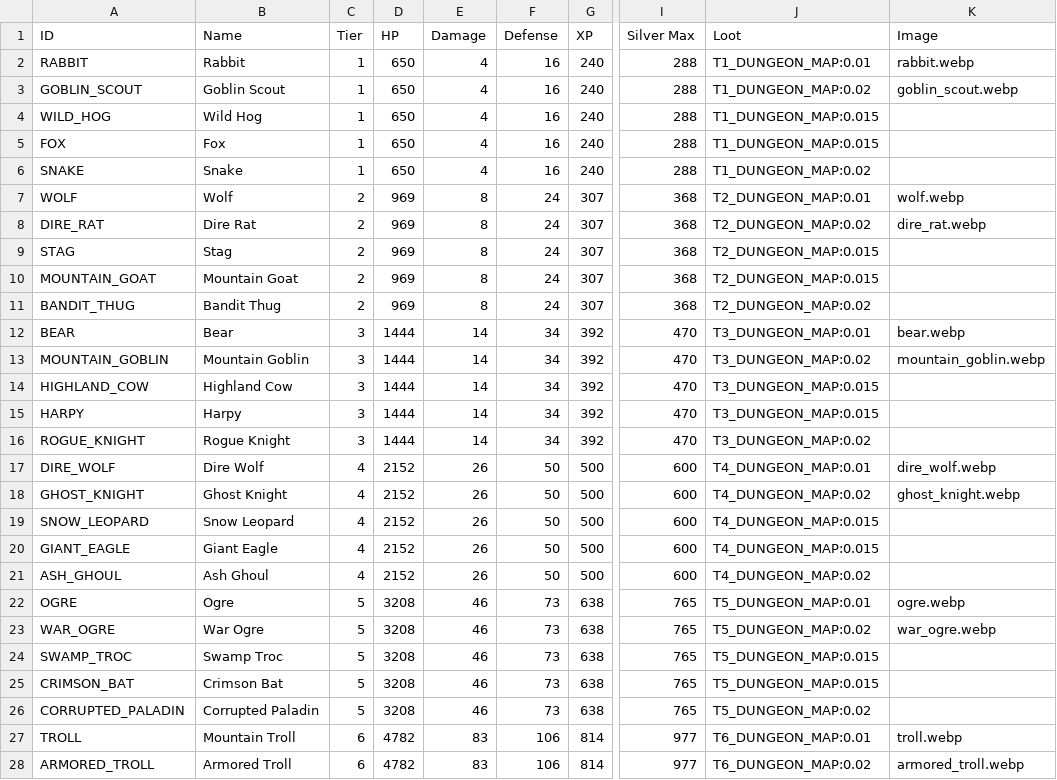
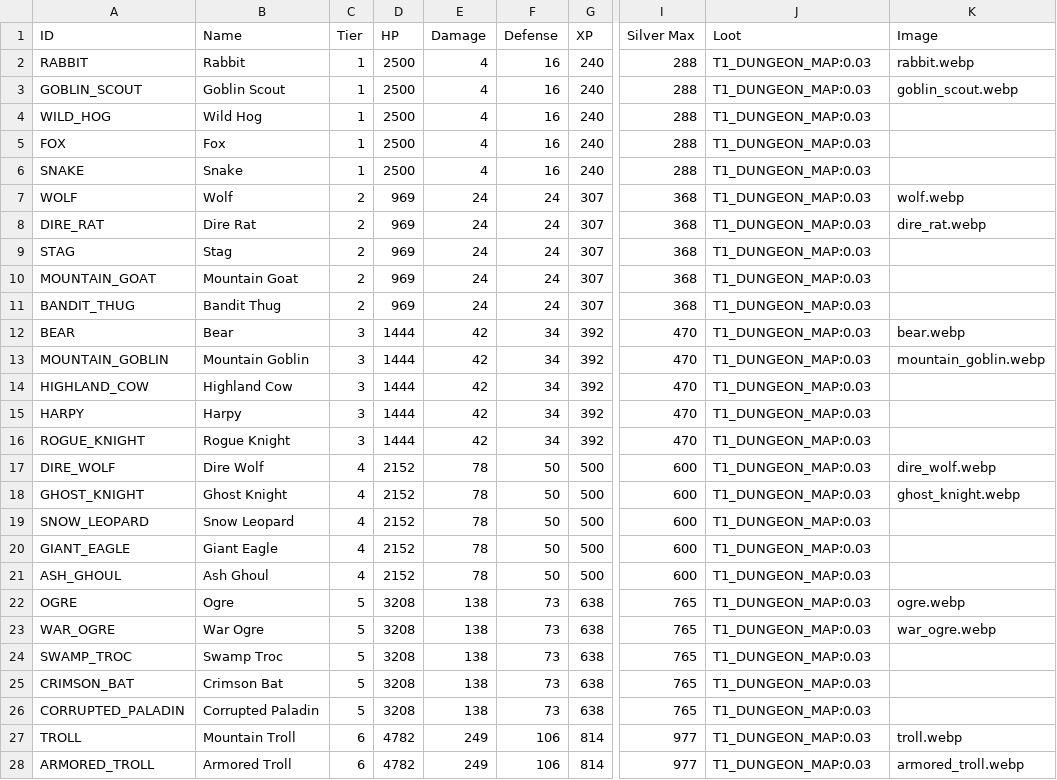
Before and after one commit to DarkDragonEDC/eternalidle, a CSV file: server/combat_mobs.csv, drawn as a sheet; only a part is shown, gaps mark what is left out; the diff covers the shown part only; the diff names each change by its address in the sheet, - before the commit and + after, or states it on an @@ line.

```diff
--- a/server/combat_mobs.csv
+++ b/server/combat_mobs.csv
-D2:D6 (HP): 650
+D2:D6 (HP): 2500
-J2 (Loot): T1_DUNGEON_MAP:0.01
+J2 (Loot): T1_DUNGEON_MAP:0.03
-J3 (Loot): T1_DUNGEON_MAP:0.02
+J3 (Loot): T1_DUNGEON_MAP:0.03
-J4:J5 (Loot): T1_DUNGEON_MAP:0.015
+J4:J5 (Loot): T1_DUNGEON_MAP:0.03
-J6 (Loot): T1_DUNGEON_MAP:0.02
+J6 (Loot): T1_DUNGEON_MAP:0.03
-E7:E11 (Damage): 8
+E7:E11 (Damage): 24
-J7 (Loot): T2_DUNGEON_MAP:0.01
+J7 (Loot): T1_DUNGEON_MAP:0.03
-J8 (Loot): T2_DUNGEON_MAP:0.02
+J8 (Loot): T1_DUNGEON_MAP:0.03
-J9:J10 (Loot): T2_DUNGEON_MAP:0.015
+J9:J10 (Loot): T1_DUNGEON_MAP:0.03
-J11 (Loot): T2_DUNGEON_MAP:0.02
+J11 (Loot): T1_DUNGEON_MAP:0.03
-E12:E16 (Damage): 14
+E12:E16 (Damage): 42
-J12 (Loot): T3_DUNGEON_MAP:0.01
+J12 (Loot): T1_DUNGEON_MAP:0.03
-J13 (Loot): T3_DUNGEON_MAP:0.02
+J13 (Loot): T1_DUNGEON_MAP:0.03
-J14:J15 (Loot): T3_DUNGEON_MAP:0.015
+J14:J15 (Loot): T1_DUNGEON_MAP:0.03
-J16 (Loot): T3_DUNGEON_MAP:0.02
+J16 (Loot): T1_DUNGEON_MAP:0.03
-E17:E21 (Damage): 26
+E17:E21 (Damage): 78
-J17 (Loot): T4_DUNGEON_MAP:0.01
+J17 (Loot): T1_DUNGEON_MAP:0.03
-J18 (Loot): T4_DUNGEON_MAP:0.02
+J18 (Loot): T1_DUNGEON_MAP:0.03
-J19:J20 (Loot): T4_DUNGEON_MAP:0.015
+J19:J20 (Loot): T1_DUNGEON_MAP:0.03
-J21 (Loot): T4_DUNGEON_MAP:0.02
+J21 (Loot): T1_DUNGEON_MAP:0.03
-E22:E26 (Damage): 46
+E22:E26 (Damage): 138
-J22 (Loot): T5_DUNGEON_MAP:0.01
+J22 (Loot): T1_DUNGEON_MAP:0.03
-J23 (Loot): T5_DUNGEON_MAP:0.02
+J23 (Loot): T1_DUNGEON_MAP:0.03
-J24:J25 (Loot): T5_DUNGEON_MAP:0.015
+J24:J25 (Loot): T1_DUNGEON_MAP:0.03
-J26 (Loot): T5_DUNGEON_MAP:0.02
+J26 (Loot): T1_DUNGEON_MAP:0.03
-E27:E28 (Damage): 83
+E27:E28 (Damage): 249
-J27 (Loot): T6_DUNGEON_MAP:0.01
+J27 (Loot): T1_DUNGEON_MAP:0.03
-J28 (Loot): T6_DUNGEON_MAP:0.02
+J28 (Loot): T1_DUNGEON_MAP:0.03
```
Also changed, not shown: 46 edited cells elsewhere in this file, combat_monsters_stats.csv, 41 other files.
